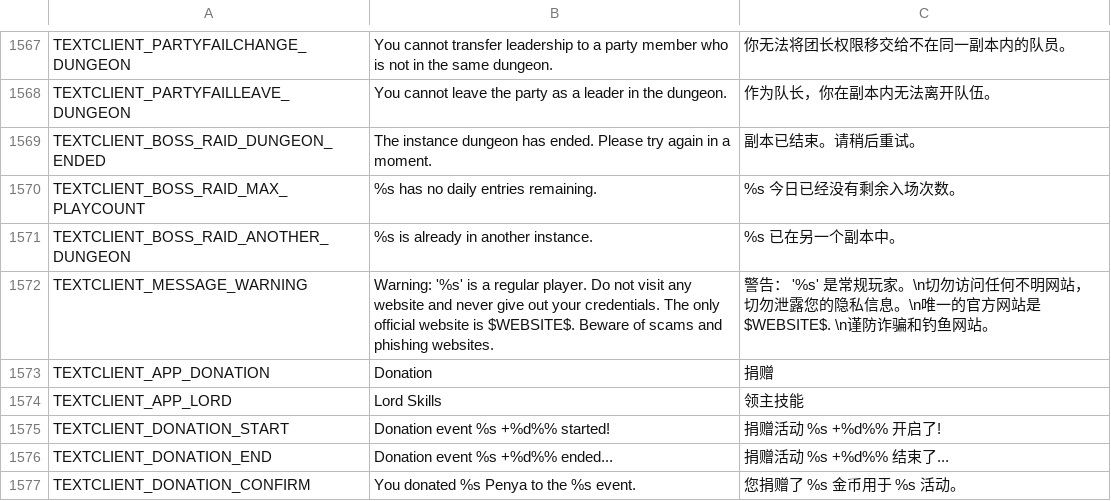
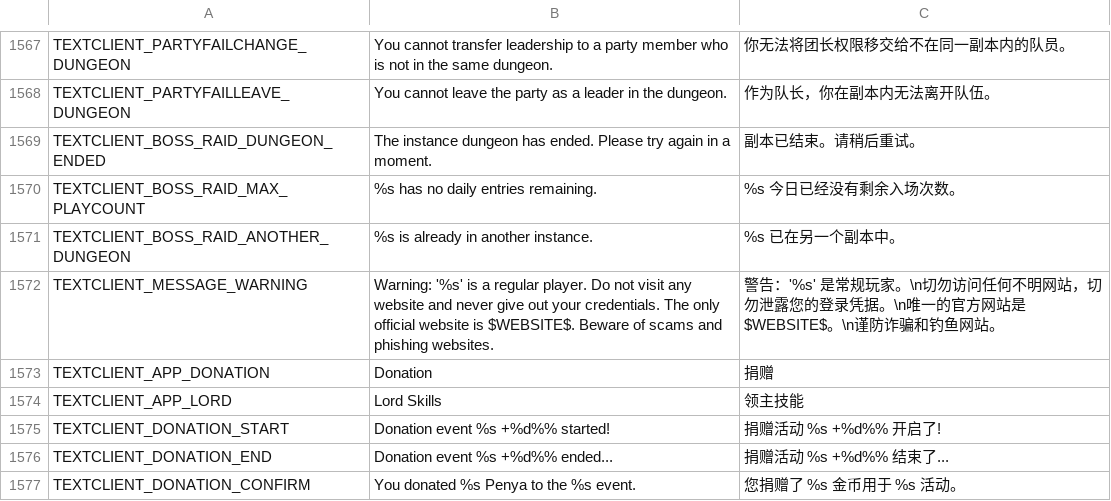
Before and after one commit to Gala-Lab/Flyff-Universe-Translations, a CSV file: Simplified_Chinese/TextClient.csv, drawn as a sheet; only a part is shown, gaps mark what is left out.

Commit message:
Add files via upload

```diff
--- a/Simplified_Chinese/TextClient.csv
+++ b/Simplified_Chinese/TextClient.csv
@@ -1571,3 +1571,3 @@ TEXTCLIENT_BOSS_RAID_MAX_PLAYCOUNT,%s has no daily entries remaining.,%s 今日
 TEXTCLIENT_BOSS_RAID_ANOTHER_DUNGEON,%s is already in another instance.,%s 已在另一个副本中。
-TEXTCLIENT_MESSAGE_WARNING,Warning: '%s' is a regular player. Do not visit any website and never give out your credentials. The only official website is $WEBSITE$. Beware of scams and phishing websites.,警告： '%s' 是常规玩家。\n切勿访问任何不明网站，切勿泄露您的隐私信息。\n唯一的官方网站是 $WEBSITE$. \n谨防诈骗和钓鱼网站。
+TEXTCLIENT_MESSAGE_WARNING,Warning: '%s' is a regular player. Do not visit any website and never give out your credentials. The only official website is $WEBSITE$. Beware of scams and phishing websites.,警告：'%s' 是常规玩家。\n切勿访问任何不明网站，切勿泄露您的登录凭据。\n唯一的官方网站是 $WEBSITE$。\n谨防诈骗和钓鱼网站。
 TEXTCLIENT_APP_DONATION,Donation,捐赠
```
